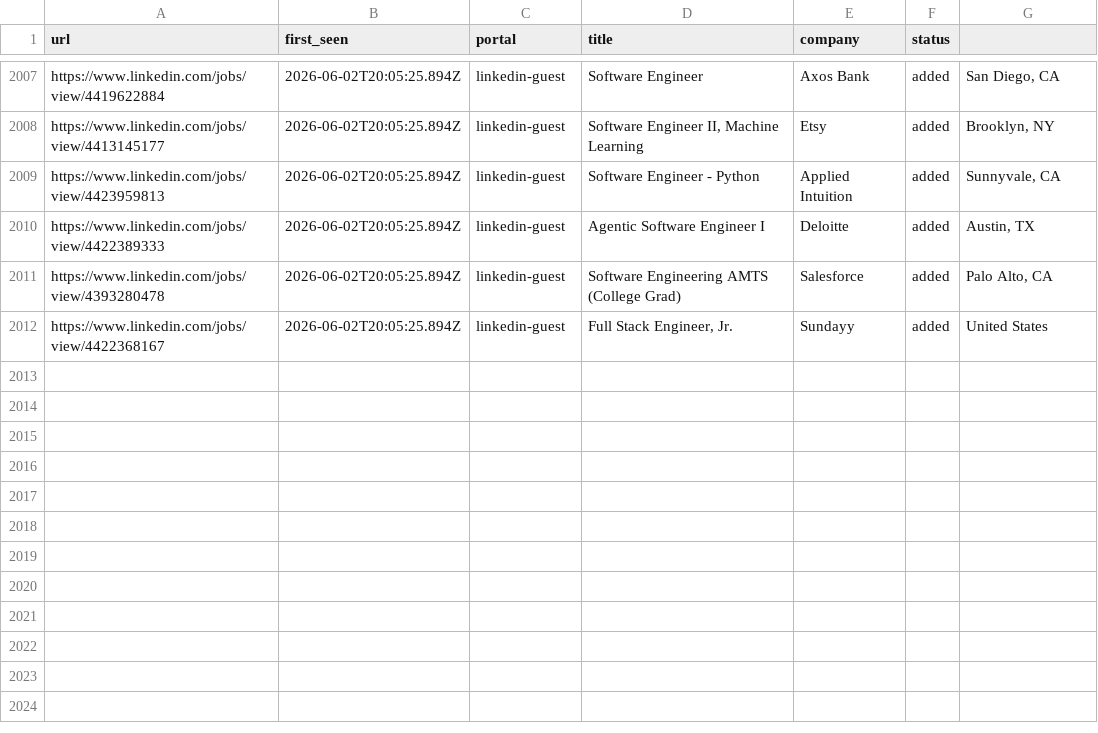
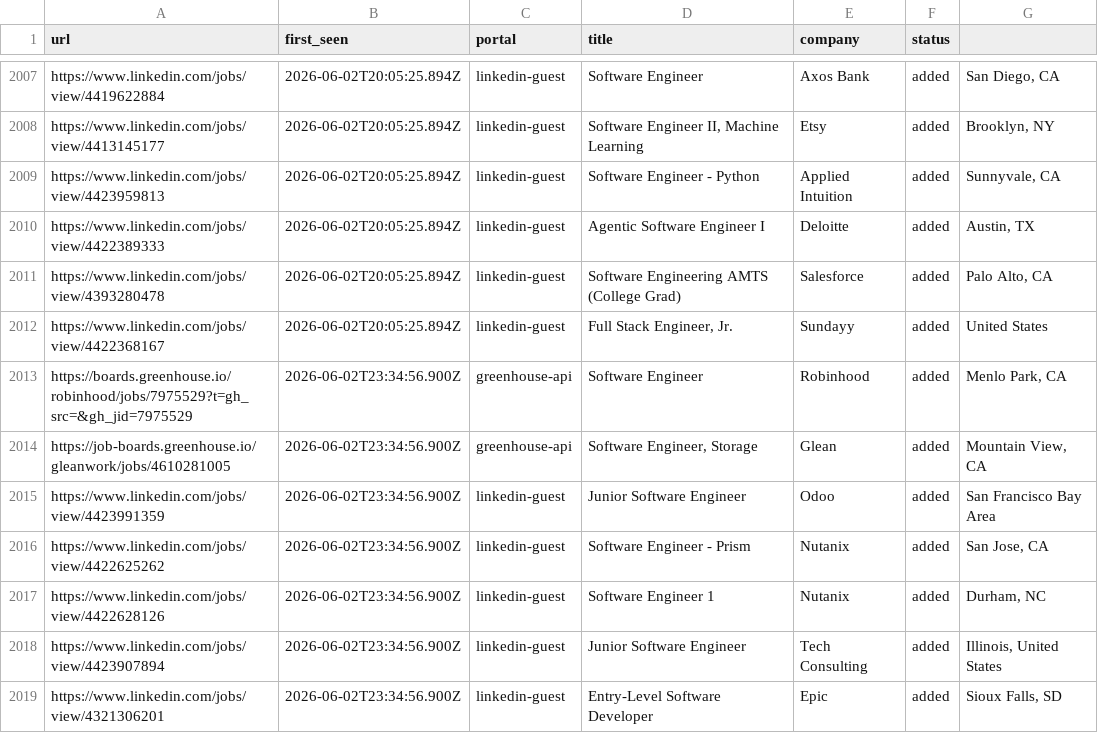
Before and after one commit to Kapo1123/career-ops, a TSV file: data/scan-history.tsv, drawn as a sheet; only a part is shown, gaps mark what is left out.

```diff
--- a/data/scan-history.tsv
+++ b/data/scan-history.tsv
@@ -2012 +2012,8 @@ https://www.linkedin.com/jobs/view/4393280478	2026-06-02T20:05:25.894Z	linkedin-
 https://www.linkedin.com/jobs/view/4422368167	2026-06-02T20:05:25.894Z	linkedin-guest	Full Stack Engineer, Jr.	Sundayy	added	United States
+https://boards.greenhouse.io/robinhood/jobs/7975529?t=gh_src=&gh_jid=7975529	2026-06-02T23:34:56.900Z	greenhouse-api	Software Engineer	Robinhood	added	Menlo Park, CA
+https://job-boards.greenhouse.io/gleanwork/jobs/4610281005	2026-06-02T23:34:56.900Z	greenhouse-api	Software Engineer, Storage	Glean	added	Mountain View, CA
+https://www.linkedin.com/jobs/view/4423991359	2026-06-02T23:34:56.900Z	linkedin-guest	Junior Software Engineer	Odoo	added	San Francisco Bay Area
+https://www.linkedin.com/jobs/view/4422625262	2026-06-02T23:34:56.900Z	linkedin-guest	Software Engineer - Prism	Nutanix	added	San Jose, CA
+https://www.linkedin.com/jobs/view/4422628126	2026-06-02T23:34:56.900Z	linkedin-guest	Software Engineer 1	Nutanix	added	Durham, NC
+https://www.linkedin.com/jobs/view/4423907894	2026-06-02T23:34:56.900Z	linkedin-guest	Junior Software Engineer	Tech Consulting	added	Illinois, United States
+https://www.linkedin.com/jobs/view/4321306201	2026-06-02T23:34:56.900Z	linkedin-guest	Entry-Level Software Developer	Epic	added	Sioux Falls, SD
```
Also changed, not shown: 1 other file.
